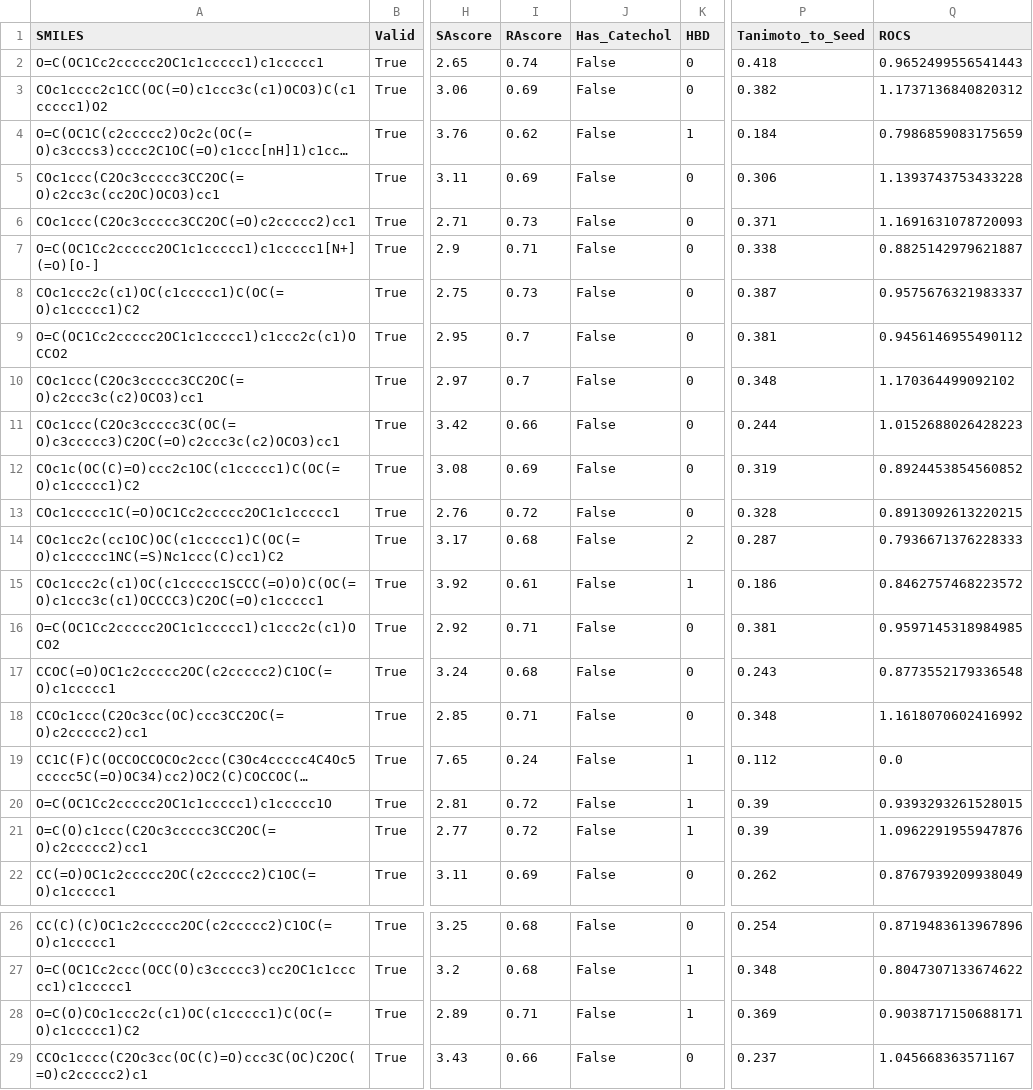
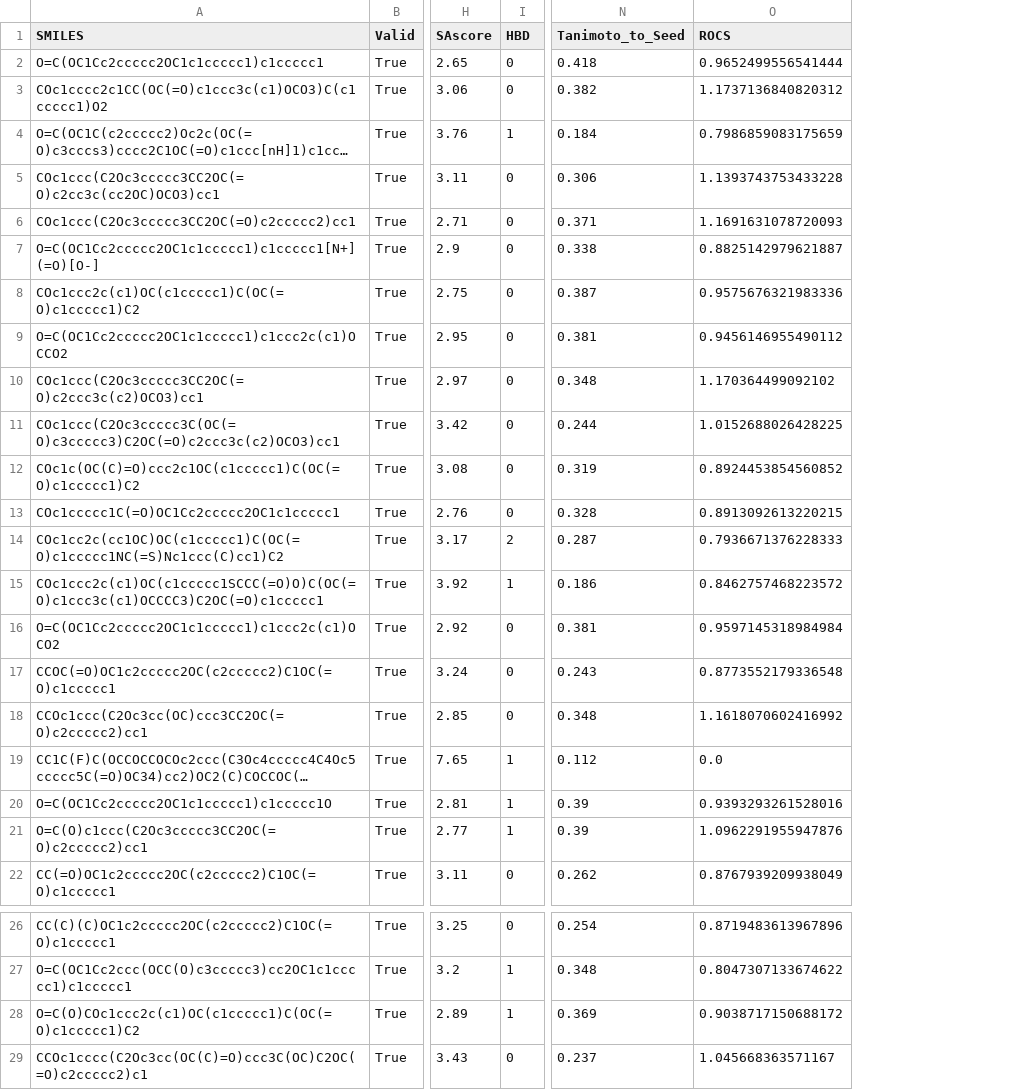
Before and after one commit to kolardavidcz/DrugEx, a TSV file: _david/output/m4_sanity/stage2_result_analysis/all_analyzed_candidates.tsv, drawn as a sheet; only a part is shown, gaps mark what is left out; long unchanged cells end in …; removed rows and columns are numbered as before the commit, all else as after; the diff names each change by its address in the sheet, - before the commit and + after, or states it on an @@ line.

```diff
--- a/_david/output/m4_sanity/stage2_result_analysis/all_analyzed_candidates.tsv
+++ b/_david/output/m4_sanity/stage2_result_analysis/all_analyzed_candidates.tsv
-column I (RAscore), rows 2-22: 0.74 | 0.69 | 0.62 | 0.69 | 0.73 | 0.71 | 0.73 | 0.7 | 0.7 | 0.66 | 0.69 | 0.72 | 0.68 | 0.61 | 0.71 | 0.68 | 0.71 | 0.24 | 0.72 | 0.72 | 0.69; rows 26-29: 0.68 | 0.68 | 0.71 | 0.66
-column J (Has_Catechol), rows 2-22: all False; rows 26-29: all False
-O2 (ROCS): 0.9652499556541443
+O2 (ROCS): 0.9652499556541444
-O8 (ROCS): 0.9575676321983337
+O8 (ROCS): 0.9575676321983336
-O11 (ROCS): 1.0152688026428223
+O11 (ROCS): 1.0152688026428225
-O16 (ROCS): 0.9597145318984985
+O16 (ROCS): 0.9597145318984984
-O20 (ROCS): 0.9393293261528015
+O20 (ROCS): 0.9393293261528016
-O28 (ROCS): 0.9038717150688171
+O28 (ROCS): 0.9038717150688172
```
Also changed, not shown: _david/output/m4_empirical/stage2_result_analysis/all_analyzed_candidates.tsv, _david/output/m4_empirical/stage2_result_analysis/top_prioritized_leads.tsv, 13 other files.
